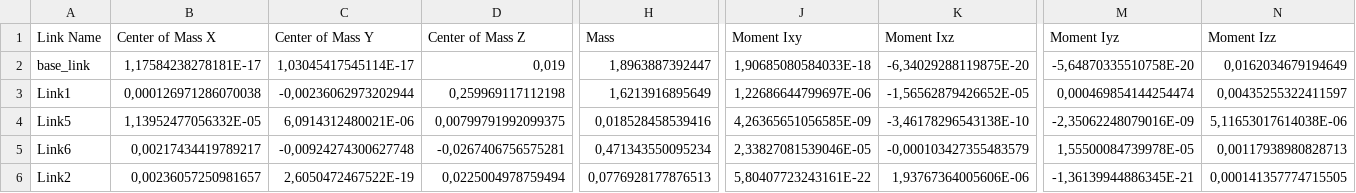
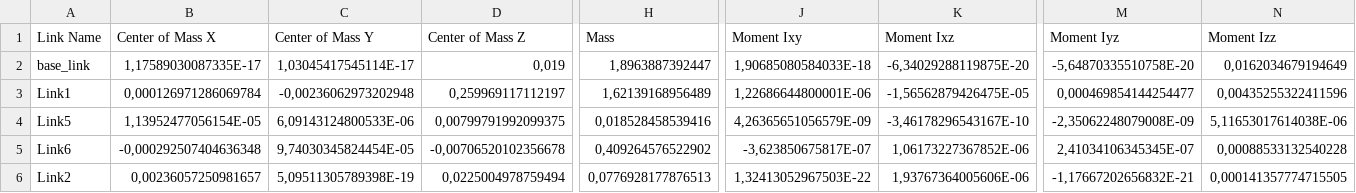
Before and after one commit to arntanguy/brace_bottom_setup, a CSV file: urdf/brace_bottom_setup.csv, drawn as a sheet; only a part is shown, gaps mark what is left out; the diff covers the shown part only; the diff names each change by its address in the sheet, - before the commit and + after, or states it on an @@ line.

Commit message:
restoring old urdf axis

```diff
--- a/urdf/brace_bottom_setup.csv
+++ b/urdf/brace_bottom_setup.csv
-B2 (Center of Mass X): 1,17584238278181E-17
+B2 (Center of Mass X): 1,17589030087335E-17
-B3 (Center of Mass X): 0,000126971286070038
+B3 (Center of Mass X): 0,000126971286069784
-C3 (Center of Mass Y): -0,00236062973202944
+C3 (Center of Mass Y): -0,00236062973202948
-D3 (Center of Mass Z): 0,259969117112198
+D3 (Center of Mass Z): 0,259969117112197
-H3 (Mass): 1,6213916895649
+H3 (Mass): 1,62139168956489
-J3 (Moment Ixy): 1,22686644799697E-06
+J3 (Moment Ixy): 1,22686644800001E-06
-K3 (Moment Ixz): -1,56562879426652E-05
+K3 (Moment Ixz): -1,56562879426475E-05
-M3 (Moment Iyz): 0,000469854144254474
+M3 (Moment Iyz): 0,000469854144254477
-N3 (Moment Izz): 0,00435255322411597
+N3 (Moment Izz): 0,00435255322411596
-B4 (Center of Mass X): 1,13952477056332E-05
+B4 (Center of Mass X): 1,13952477056154E-05
-C4 (Center of Mass Y): 6,0914312480021E-06
+C4 (Center of Mass Y): 6,09143124800533E-06
-J4 (Moment Ixy): 4,26365651056585E-09
+J4 (Moment Ixy): 4,26365651056579E-09
-K4 (Moment Ixz): -3,46178296543138E-10
+K4 (Moment Ixz): -3,46178296543167E-10
-M4 (Moment Iyz): -2,35062248079016E-09
+M4 (Moment Iyz): -2,35062248079008E-09
-B5 (Center of Mass X): 0,00217434419789217
+B5 (Center of Mass X): -0,000292507404636348
-C5 (Center of Mass Y): -0,00924274300627748
+C5 (Center of Mass Y): 9,74030345824454E-05
-D5 (Center of Mass Z): -0,0267406756575281
+D5 (Center of Mass Z): -0,00706520102356678
-H5 (Mass): 0,471343550095234
+H5 (Mass): 0,409264576522902
-J5 (Moment Ixy): 2,33827081539046E-05
+J5 (Moment Ixy): -3,623850675817E-07
-K5 (Moment Ixz): -0,000103427355483579
+K5 (Moment Ixz): 1,06173227367852E-06
-M5 (Moment Iyz): 1,55500084739978E-05
+M5 (Moment Iyz): 2,41034106345345E-07
-N5 (Moment Izz): 0,00117938980828713
+N5 (Moment Izz): 0,00088533132540228
-C6 (Center of Mass Y): 2,6050472467522E-19
+C6 (Center of Mass Y): 5,09511305789398E-19
-J6 (Moment Ixy): 5,80407723243161E-22
+J6 (Moment Ixy): 1,32413052967503E-22
-M6 (Moment Iyz): -1,36139944886345E-21
+M6 (Moment Iyz): -1,17667202656832E-21
```
Also changed, not shown: 24 edited cells elsewhere in this file, 6 other files.
